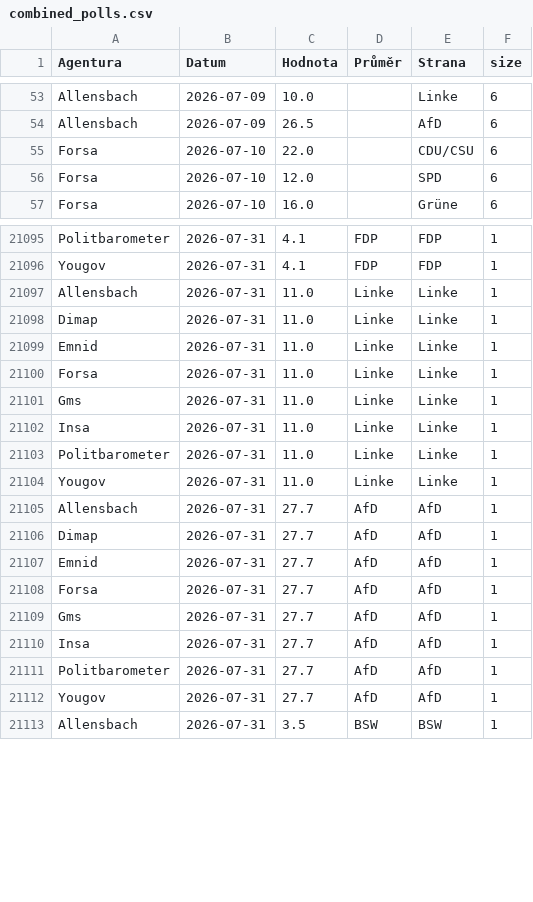
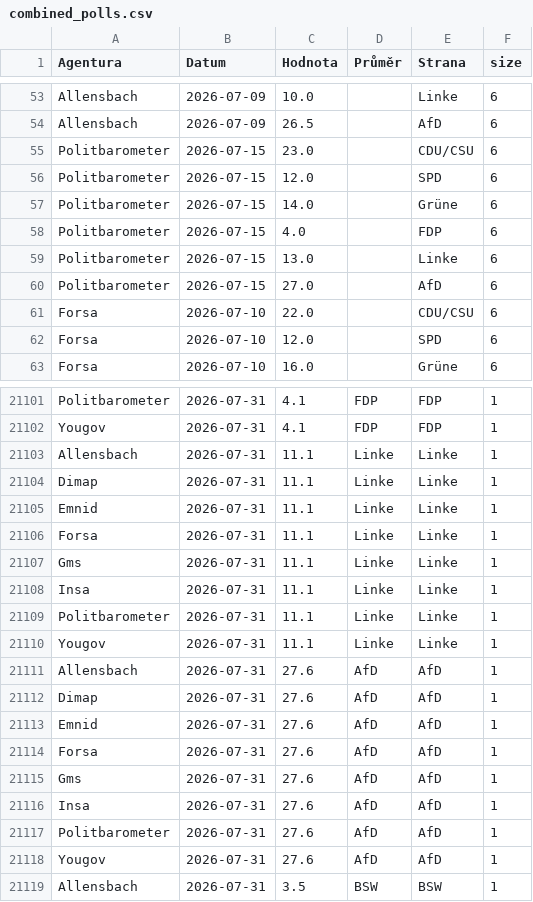
Before and after one commit to michalskop/elections-2025, a CSV file: de2025/combined_polls.csv, drawn as a sheet; only a part is shown, gaps mark what is left out; the diff covers the shown part only.

```diff
--- a/de2025/combined_polls.csv
+++ b/de2025/combined_polls.csv
@@ -54,2 +54,8 @@ Allensbach,2026-07-09,10.0,,Linke,6
 Allensbach,2026-07-09,26.5,,AfD,6
+Politbarometer,2026-07-15,23.0,,CDU/CSU,6
+Politbarometer,2026-07-15,12.0,,SPD,6
+Politbarometer,2026-07-15,14.0,,Grüne,6
+Politbarometer,2026-07-15,4.0,,FDP,6
+Politbarometer,2026-07-15,13.0,,Linke,6
+Politbarometer,2026-07-15,27.0,,AfD,6
 Forsa,2026-07-10,22.0,,CDU/CSU,6
@@ -21096,18 +21102,18 @@ Politbarometer,2026-07-31,4.1,FDP,FDP,1
 Yougov,2026-07-31,4.1,FDP,FDP,1
-Allensbach,2026-07-31,11.0,Linke,Linke,1
-Dimap,2026-07-31,11.0,Linke,Linke,1
-Emnid,2026-07-31,11.0,Linke,Linke,1
-Forsa,2026-07-31,11.0,Linke,Linke,1
-Gms,2026-07-31,11.0,Linke,Linke,1
-Insa,2026-07-31,11.0,Linke,Linke,1
-Politbarometer,2026-07-31,11.0,Linke,Linke,1
-Yougov,2026-07-31,11.0,Linke,Linke,1
-Allensbach,2026-07-31,27.7,AfD,AfD,1
-Dimap,2026-07-31,27.7,AfD,AfD,1
-Emnid,2026-07-31,27.7,AfD,AfD,1
-Forsa,2026-07-31,27.7,AfD,AfD,1
-Gms,2026-07-31,27.7,AfD,AfD,1
-Insa,2026-07-31,27.7,AfD,AfD,1
-Politbarometer,2026-07-31,27.7,AfD,AfD,1
-Yougov,2026-07-31,27.7,AfD,AfD,1
+Allensbach,2026-07-31,11.1,Linke,Linke,1
+Dimap,2026-07-31,11.1,Linke,Linke,1
+Emnid,2026-07-31,11.1,Linke,Linke,1
+Forsa,2026-07-31,11.1,Linke,Linke,1
+Gms,2026-07-31,11.1,Linke,Linke,1
+Insa,2026-07-31,11.1,Linke,Linke,1
+Politbarometer,2026-07-31,11.1,Linke,Linke,1
+Yougov,2026-07-31,11.1,Linke,Linke,1
+Allensbach,2026-07-31,27.6,AfD,AfD,1
+Dimap,2026-07-31,27.6,AfD,AfD,1
+Emnid,2026-07-31,27.6,AfD,AfD,1
+Forsa,2026-07-31,27.6,AfD,AfD,1
+Gms,2026-07-31,27.6,AfD,AfD,1
+Insa,2026-07-31,27.6,AfD,AfD,1
+Politbarometer,2026-07-31,27.6,AfD,AfD,1
+Yougov,2026-07-31,27.6,AfD,AfD,1
 Allensbach,2026-07-31,3.5,BSW,BSW,1
```
Also changed, not shown: 24 edited cells elsewhere in this file, de2025/german_polls.csv, de2025/german_polls_weighted.csv.
